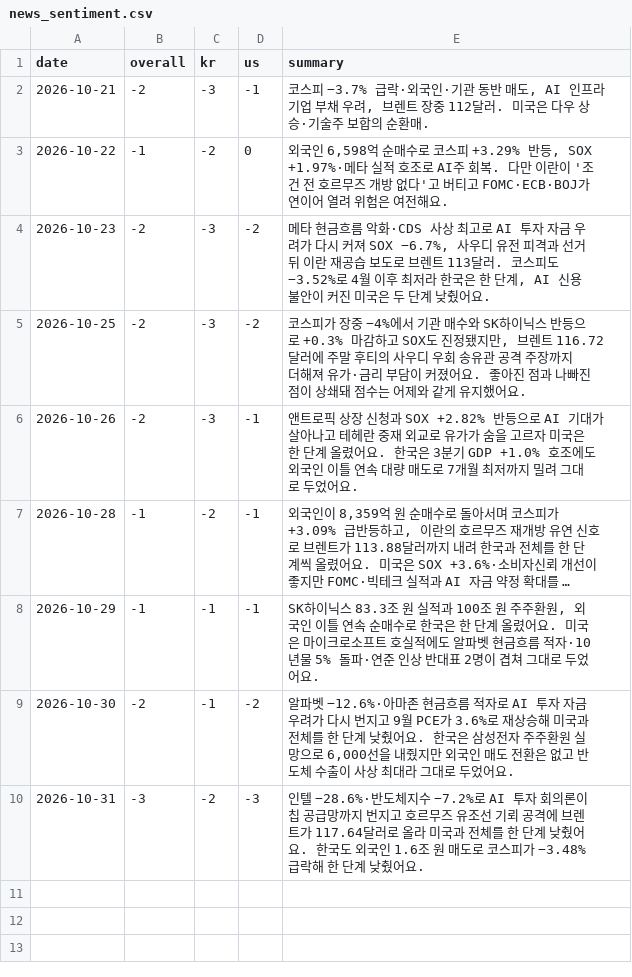
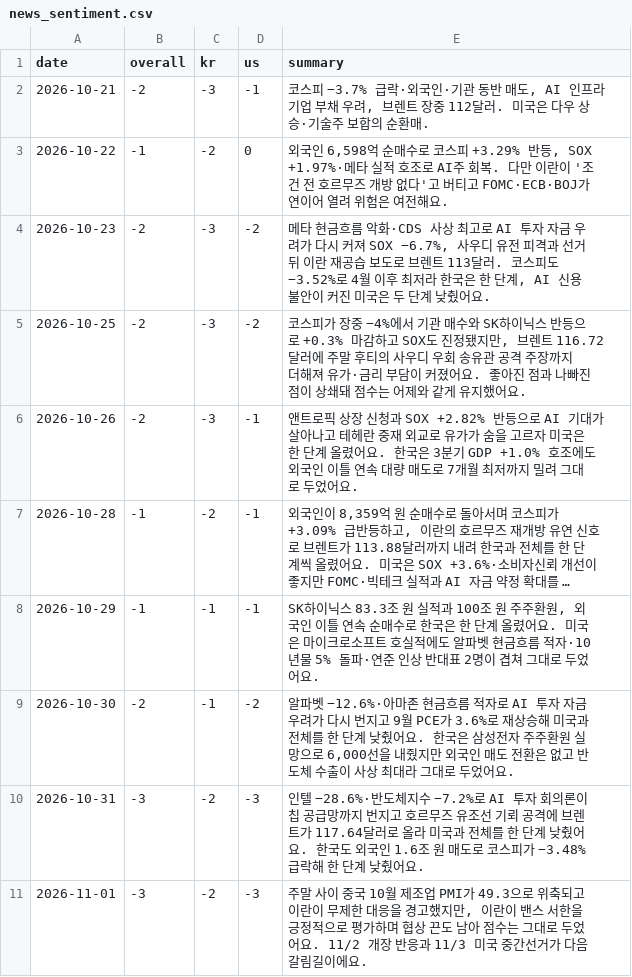
Before and after one commit to dobakinn-9/MKFlow, a CSV file: market-flow/data/news_sentiment.csv, drawn as a sheet; long unchanged cells end in …; the diff names each change by its address in the sheet, - before the commit and + after, or states it on an @@ line.

```diff
--- a/market-flow/data/news_sentiment.csv
+++ b/market-flow/data/news_sentiment.csv
+row 11: 2026-11-01 | -3 | -2 | -3 | 주말 사이 중국 10월 제조업 PMI가 49.3으로 위축되고 이란이 무제한 대응을 경고했지만, 이란이 밴스 서한을 긍정적으로 평가하며 협상 끈도 남아 점수는 그대로 두었어요. 11/2 개장 반응과 11/3 미국 중간선거가 다음 갈림길이에요.
```
Also changed, not shown: market-flow/data/events.csv, 3 other files.
